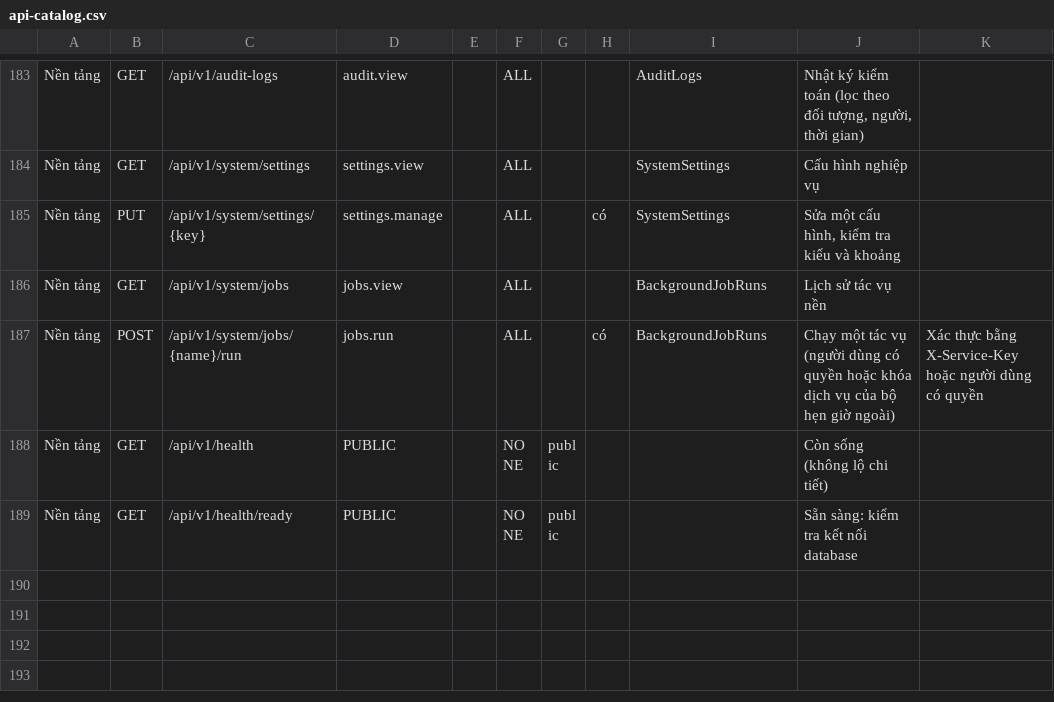
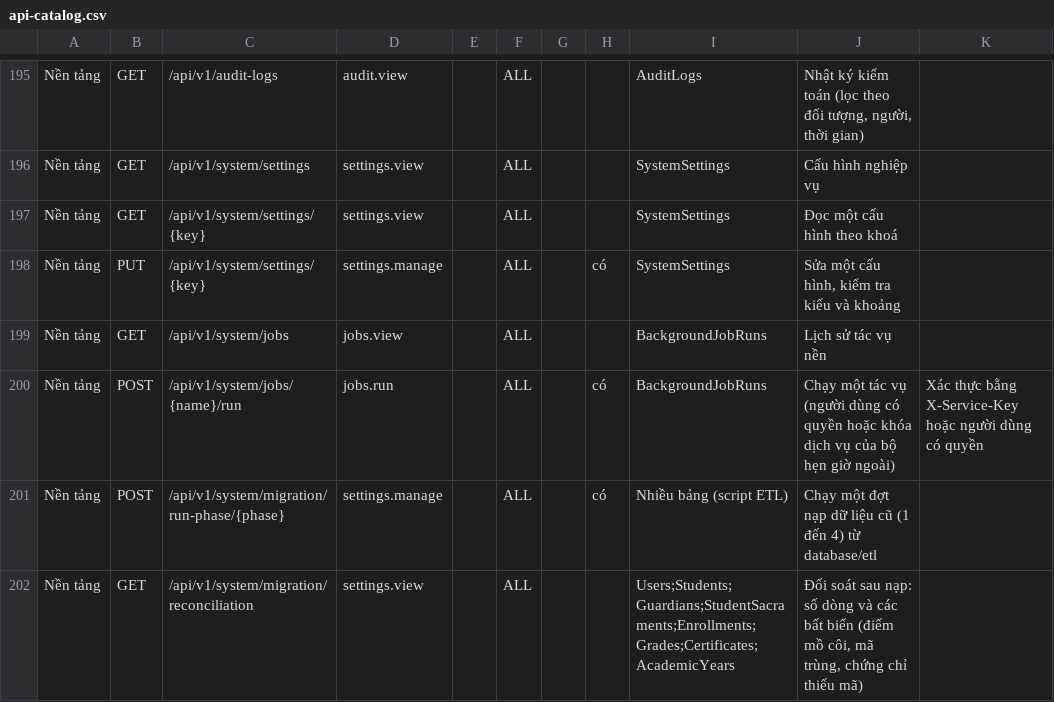
Before and after one commit to Khoi0308-bruh/GiaoLy-System, a CSV file: tools/api-catalog.csv, drawn as a sheet; only a part is shown, gaps mark what is left out; the shorter side is filled out with more unchanged rows; the diff covers the shown part only.

```diff
--- a/tools/api-catalog.csv
+++ b/tools/api-catalog.csv
@@ -184,2 +196,3 @@ Nền tảng,GET,/api/v1/audit-logs,audit.view,,ALL,,,AuditLogs,"Nhật ký ki
 Nền tảng,GET,/api/v1/system/settings,settings.view,,ALL,,,SystemSettings,Cấu hình nghiệp vụ,
+Nền tảng,GET,/api/v1/system/settings/{key},settings.view,,ALL,,,SystemSettings,Đọc một cấu hình theo khoá,
 Nền tảng,PUT,/api/v1/system/settings/{key},settings.manage,,ALL,,có,SystemSettings,"Sửa một cấu hình, kiểm tra kiểu và khoảng",
@@ -187 +200,3 @@ Nền tảng,GET,/api/v1/system/jobs,jobs.view,,ALL,,,BackgroundJobRuns,Lịch s
 Nền tảng,POST,/api/v1/system/jobs/{name}/run,jobs.run,,ALL,,có,BackgroundJobRuns,Chạy một tác vụ (người dùng có quyền hoặc khóa dịch vụ của bộ hẹn giờ ngoài),Xác thực bằng X-Service-Key hoặc người dùng có quyền
+Nền tảng,POST,/api/v1/system/migration/run-phase/{phase},settings.manage,,ALL,,có,Nhiều bảng (script ETL),"Chạy một đợt nạp dữ liệu cũ (1 đến 4) từ database/etl",
+Nền tảng,GET,/api/v1/system/migration/reconciliation,settings.view,,ALL,,,Users;Students;Guardians;StudentSacraments;Enrollments;Grades;Certificates;AcademicYears,"Đối soát sau nạp: số dòng và các bất biến (điểm mồ côi, mã trùng, chứng chỉ thiếu mã)",
```
Also changed, not shown: 15 added rows elsewhere in this file.
